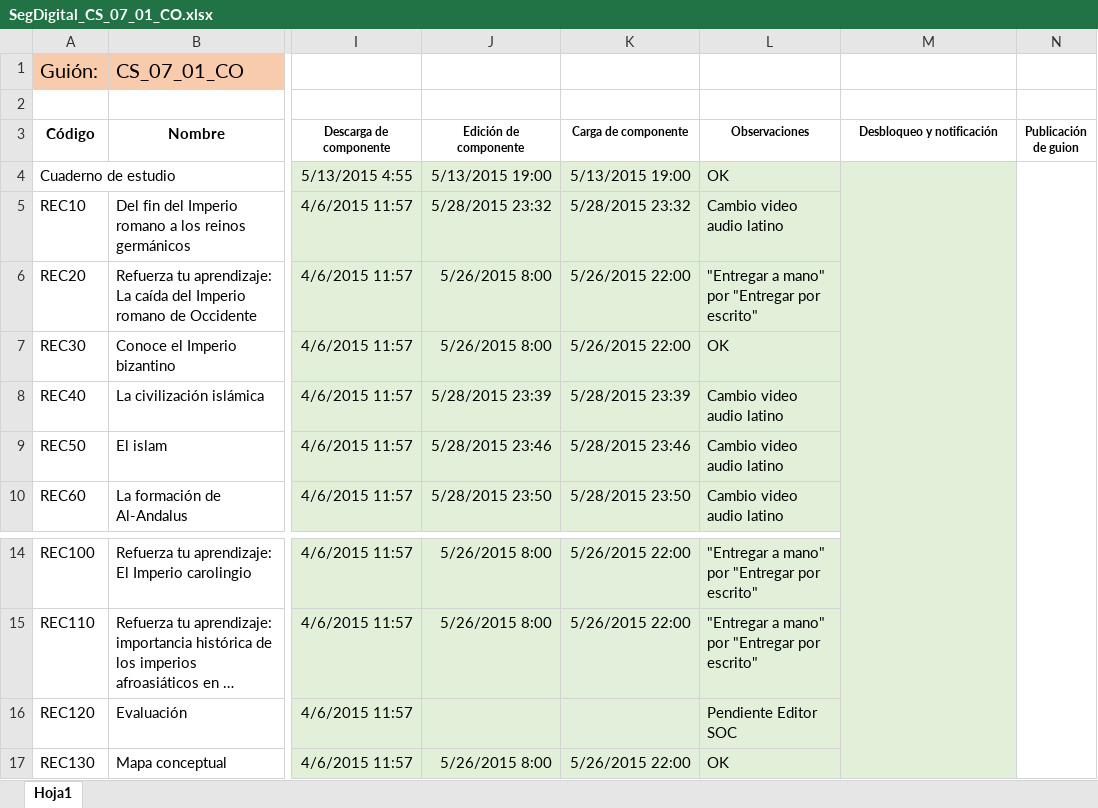
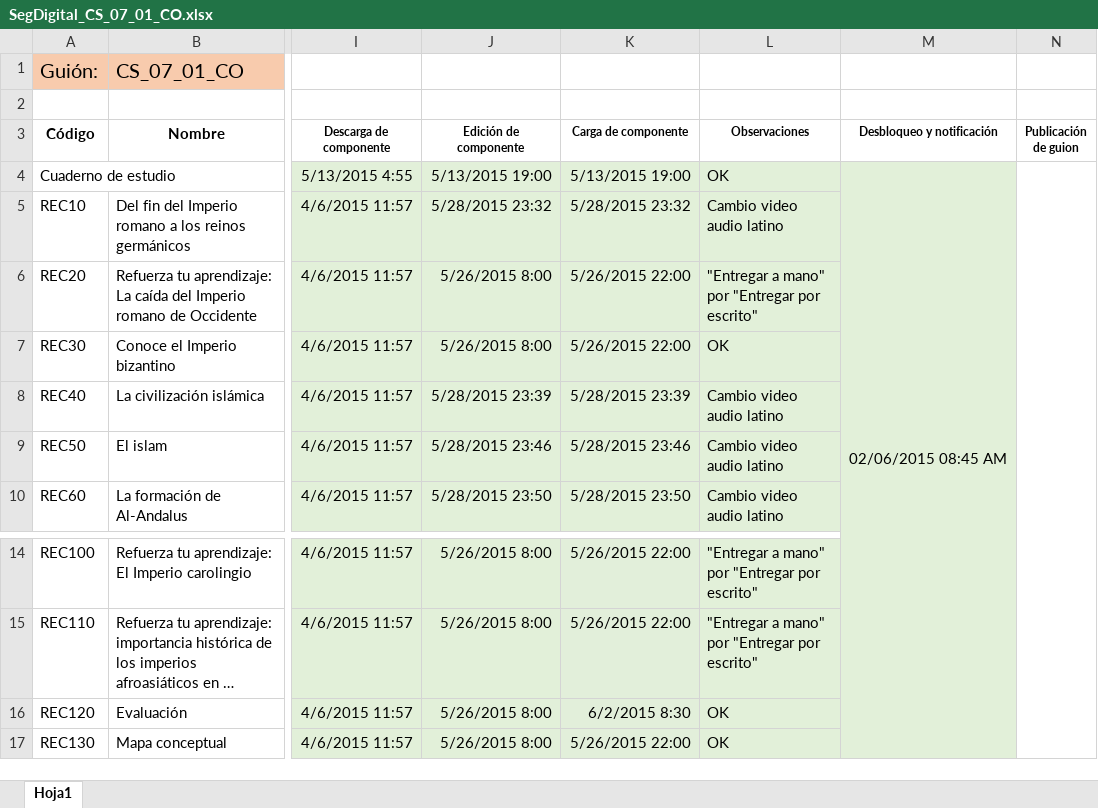
Before and after one commit to AulaPlanetaColombia/CienciasSociales, an Excel workbook: seguimiento/ProduccionDigital/SegDigital_CS_07_01_CO.xlsx, sheet Hoja1, drawn as a sheet; only a part is shown, gaps mark what is left out; long unchanged cells end in …; values as stored, in another font and other column widths than the file's, no borders; the diff names each change by its address in the sheet, - before the commit and + after, or states it on an @@ line.

Commit message:
02/06 -1

```diff
--- a/seguimiento/ProduccionDigital/SegDigital_CS_07_01_CO.xlsx (sheet Hoja1)
+++ b/seguimiento/ProduccionDigital/SegDigital_CS_07_01_CO.xlsx (sheet Hoja1)
-M4 (Desbloqueo y notificación): (empty)
+M4 (Desbloqueo y notificación): 02/06/2015 08:45 AM
-J16 (Edición de componente): (empty)
+J16 (Edición de componente): 5/26/2015 8:00
-K16 (Carga de componente): (empty)
+K16 (Carga de componente): 6/2/2015 8:30
-L16 (Observaciones): Pendiente Editor SOC
+L16 (Observaciones): OK
```
